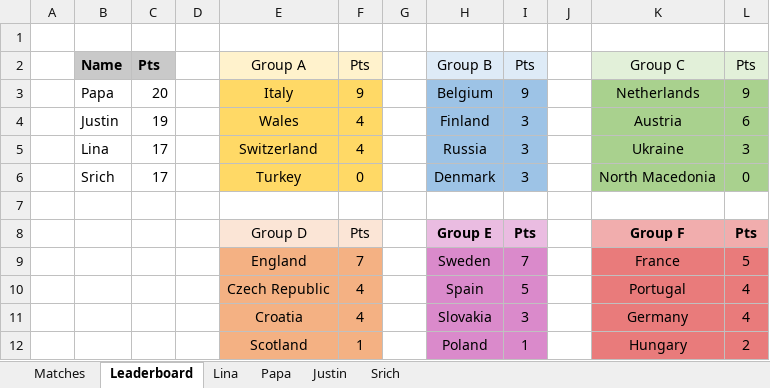
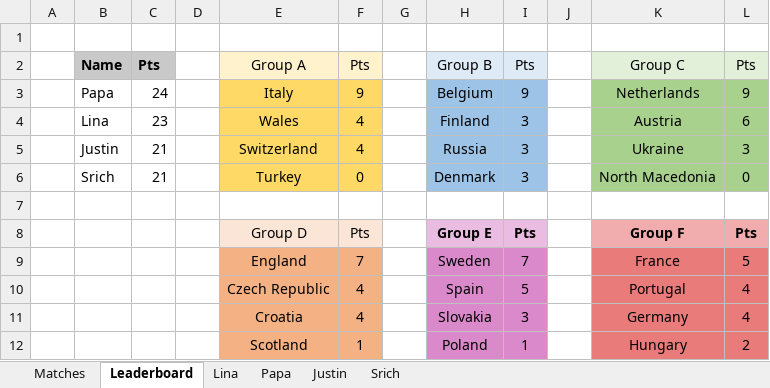
Before and after one commit to beedoug2000/Euro2020, an Excel workbook: Euro2020/result_files/EC_2020_Papa.xlsx, sheet Leaderboard, drawn as a sheet; values as stored, in another font and other column widths than the file's, no borders; the diff names each change by its address in the sheet, - before the commit and + after, or states it on an @@ line.

```diff
--- a/Euro2020/result_files/EC_2020_Papa.xlsx (sheet Leaderboard)
+++ b/Euro2020/result_files/EC_2020_Papa.xlsx (sheet Leaderboard)
-C3: 20
+C3: 24
-B4: Justin
+B4: Lina
-C4: 19
+C4: 23
-B5: Lina
+B5: Justin
-C5:C6: 17
+C5:C6: 21
```
Also changed, not shown: sheet Matches, 1 other file.
